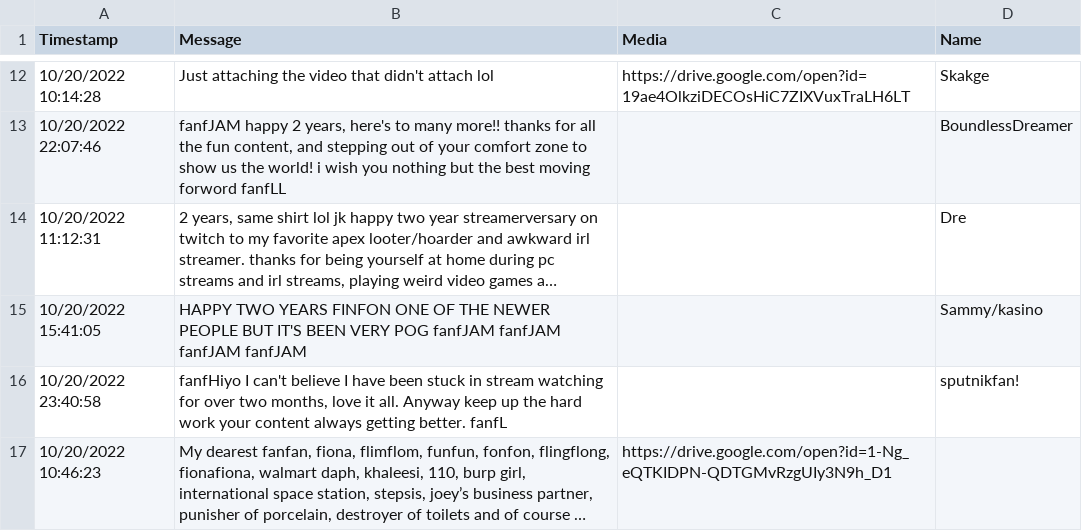
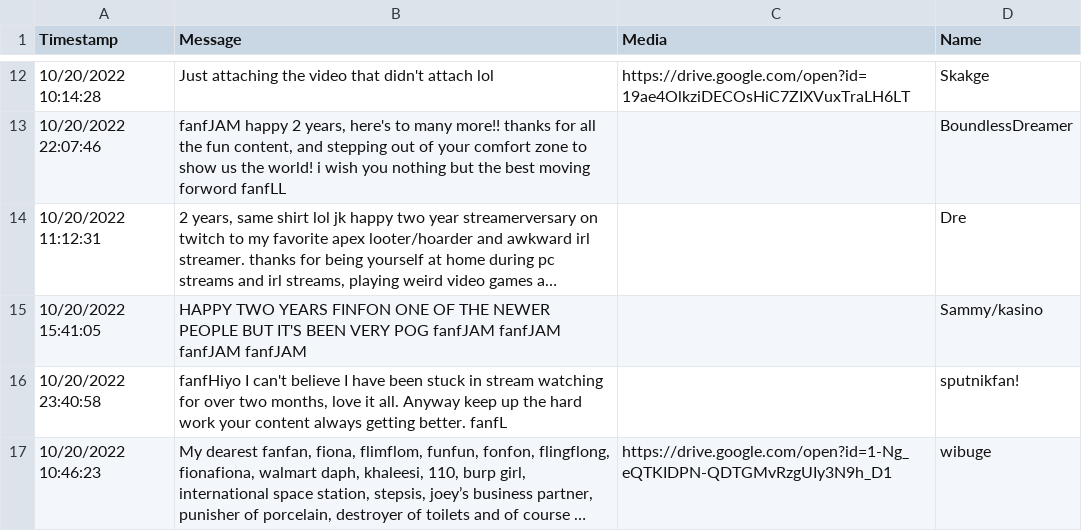
Before and after one commit to Vapor-Trail/fanfan-stream22, a CSV file: data.csv, drawn as a sheet; only a part is shown, gaps mark what is left out; long unchanged cells end in …; the diff names each change by its address in the sheet, - before the commit and + after, or states it on an @@ line.

```diff
--- a/data.csv
+++ b/data.csv
-D17 (Name): (empty)
+D17 (Name): wibuge
```
Also changed, not shown: 3 other files.
